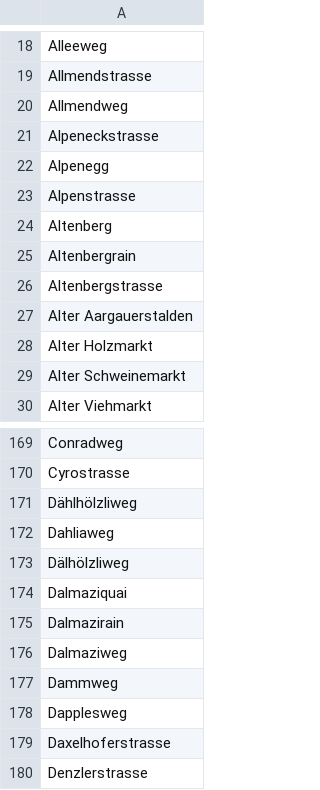
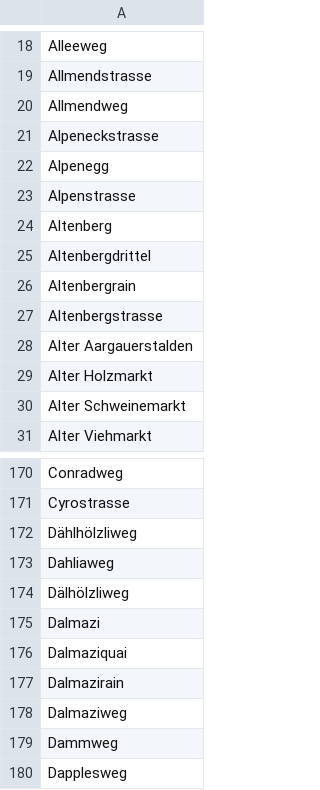
Before and after one commit to brawer/bern-addresses, a CSV file: src/streets.csv, drawn as a sheet; only a part is shown, gaps mark what is left out; the shorter side is filled out with more unchanged rows; the diff names each change by its address in the sheet, - before the commit and + after, or states it on an @@ line.

Commit message:
Update streets.csv altenbergdrittel

```diff
--- a/src/streets.csv
+++ b/src/streets.csv
+row 25: Altenbergdrittel
+row 175: Dalmazi
```
